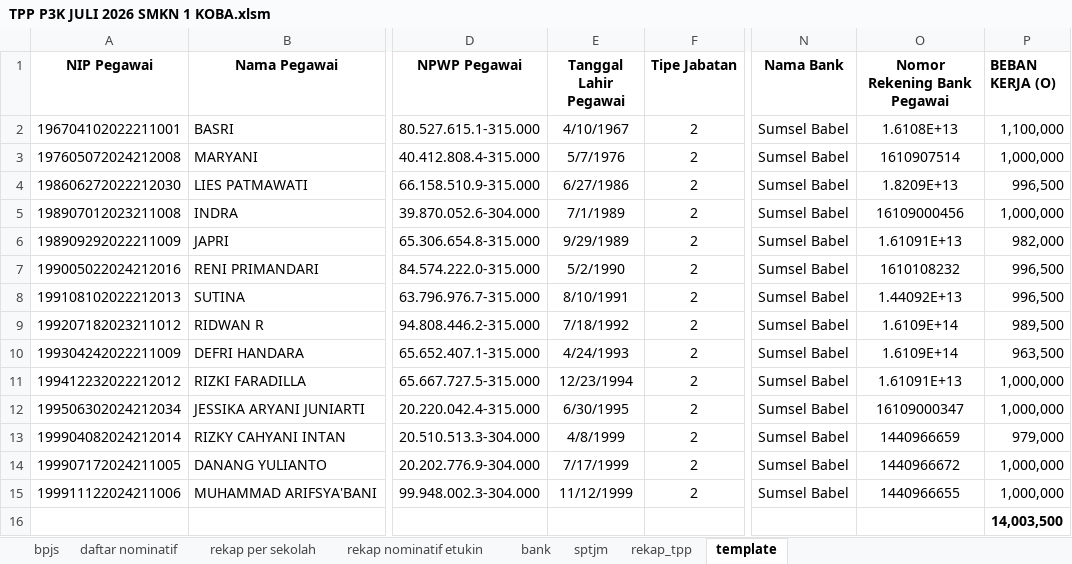
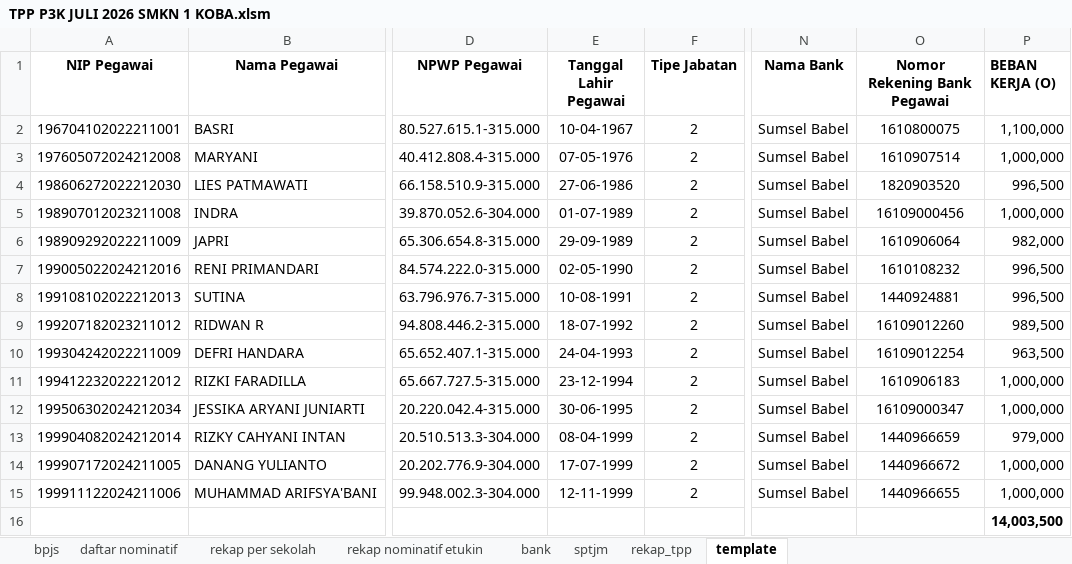
Before and after one commit to batupenyu/AppTPP, an Excel workbook: _usulan_tpp_smkn1_koba/PPPK/TPP P3K JULI 2026 SMKN 1 KOBA.xlsm, sheet template, drawn as a sheet; only a part is shown, gaps mark what is left out; values as stored, in another font and other column widths than the file's, no borders; table styles not drawn; the diff names each change by its address in the sheet, - before the commit and + after, or states it on an @@ line.

```diff
--- a/_usulan_tpp_smkn1_koba/PPPK/TPP P3K JULI 2026 SMKN 1 KOBA.xlsm (sheet template)
+++ b/_usulan_tpp_smkn1_koba/PPPK/TPP P3K JULI 2026 SMKN 1 KOBA.xlsm (sheet template)
-E2 (Tanggal Lahir Pegawai): 4/10/1967
+E2 (Tanggal Lahir Pegawai): 10-04-1967
-O2 (Nomor Rekening Bank Pegawai): 1.6108E+13
+O2 (Nomor Rekening Bank Pegawai): 1610800075
-E3 (Tanggal Lahir Pegawai): 5/7/1976
+E3 (Tanggal Lahir Pegawai): 07-05-1976
-E4 (Tanggal Lahir Pegawai): 6/27/1986
+E4 (Tanggal Lahir Pegawai): 27-06-1986
-O4 (Nomor Rekening Bank Pegawai): 1.8209E+13
+O4 (Nomor Rekening Bank Pegawai): 1820903520
-E5 (Tanggal Lahir Pegawai): 7/1/1989
+E5 (Tanggal Lahir Pegawai): 01-07-1989
-E6 (Tanggal Lahir Pegawai): 9/29/1989
+E6 (Tanggal Lahir Pegawai): 29-09-1989
-O6 (Nomor Rekening Bank Pegawai): 1.61091E+13
+O6 (Nomor Rekening Bank Pegawai): 1610906064
-E7 (Tanggal Lahir Pegawai): 5/2/1990
+E7 (Tanggal Lahir Pegawai): 02-05-1990
-E8 (Tanggal Lahir Pegawai): 8/10/1991
+E8 (Tanggal Lahir Pegawai): 10-08-1991
-O8 (Nomor Rekening Bank Pegawai): 1.44092E+13
+O8 (Nomor Rekening Bank Pegawai): 1440924881
-E9 (Tanggal Lahir Pegawai): 7/18/1992
+E9 (Tanggal Lahir Pegawai): 18-07-1992
-O9 (Nomor Rekening Bank Pegawai): 1.6109E+14
+O9 (Nomor Rekening Bank Pegawai): 16109012260
-E10 (Tanggal Lahir Pegawai): 4/24/1993
+E10 (Tanggal Lahir Pegawai): 24-04-1993
-O10 (Nomor Rekening Bank Pegawai): 1.6109E+14
+O10 (Nomor Rekening Bank Pegawai): 16109012254
-E11 (Tanggal Lahir Pegawai): 12/23/1994
+E11 (Tanggal Lahir Pegawai): 23-12-1994
-O11 (Nomor Rekening Bank Pegawai): 1.61091E+13
+O11 (Nomor Rekening Bank Pegawai): 1610906183
-E12 (Tanggal Lahir Pegawai): 6/30/1995
+E12 (Tanggal Lahir Pegawai): 30-06-1995
-E13 (Tanggal Lahir Pegawai): 4/8/1999
+E13 (Tanggal Lahir Pegawai): 08-04-1999
-E14 (Tanggal Lahir Pegawai): 7/17/1999
+E14 (Tanggal Lahir Pegawai): 17-07-1999
-E15 (Tanggal Lahir Pegawai): 11/12/1999
+E15 (Tanggal Lahir Pegawai): 12-11-1999
```
Also changed, not shown: sheet rekap_tpp, sheet bank, _usulan_tpp_smkn1_koba/PNS/TPP PNS JULI 2026 SMKN 1 KOBA.xlsm, gabung.xlsx, 5 other files.
